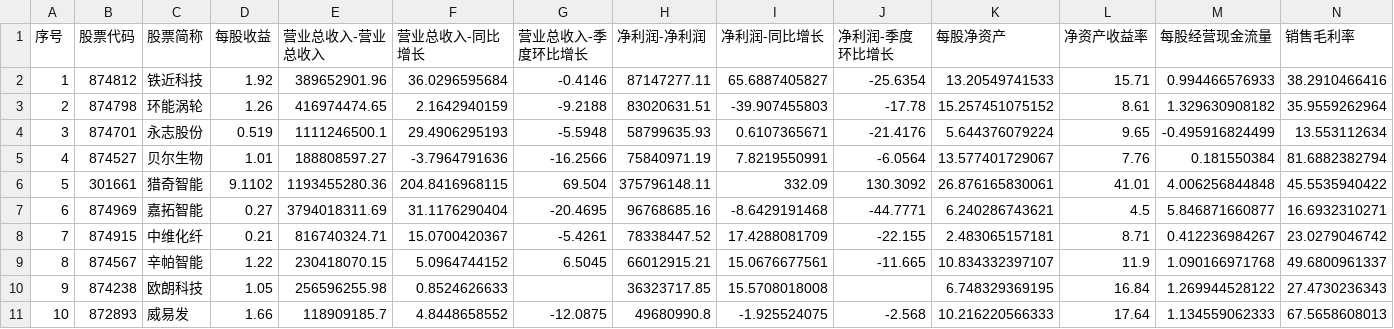
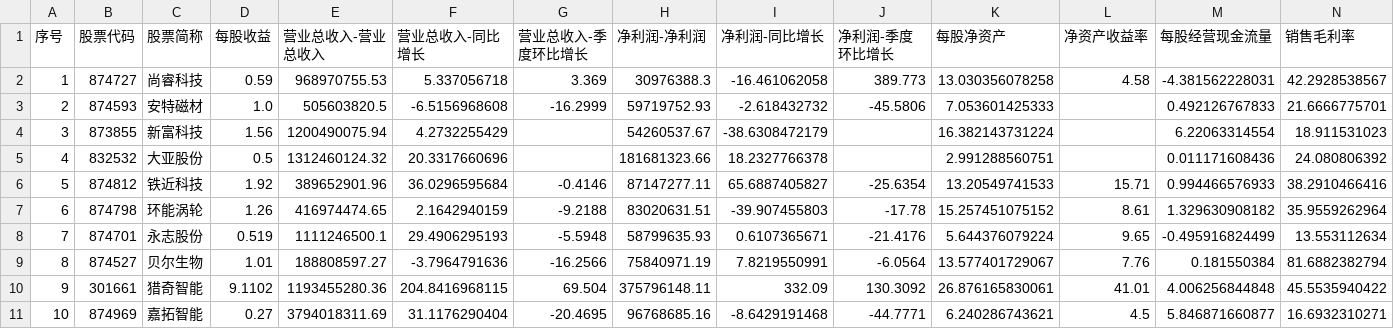
Before and after one commit to yiongq/astock-radar, a CSV file: data/latest/yjbb_latest.csv, drawn as a sheet; only a part is shown; the shorter side is filled out with more unchanged rows; addresses are those after the commit; rows hold the shown columns only; the diff names each change by its address in the sheet, - before the commit and + after, or states it on an @@ line.

```diff
--- a/data/latest/yjbb_latest.csv
+++ b/data/latest/yjbb_latest.csv
+row 2: 1 | 874727 | 尚睿科技 | 0.59 | 968970755.53 | 5.337056718 | 3.369 | 30976388.3 | -16.461062058 | 389.773 | 13.030356078258 | 4.58 | -4.381562228031 | 42.2928538567
+row 3: 2 | 874593 | 安特磁材 | 1.0 | 505603820.5 | -6.5156968608 | -16.2999 | 59719752.93 | -2.618432732 | -45.5806 | 7.053601425333 |  | 0.492126767833 | 21.6666775701
+row 4: 3 | 873855 | 新富科技 | 1.56 | 1200490075.94 | 4.2732255429 |  | 54260537.67 | -38.6308472179 |  | 16.382143731224 |  | 6.22063314554 | 18.911531023
+row 5: 4 | 832532 | 大亚股份 | 0.5 | 1312460124.32 | 20.3317660696 |  | 181681323.66 | 18.2327766378 |  | 2.991288560751 |  | 0.011171608436 | 24.080806392
@@ column A (序号) renumbered from row 6 down @@
```
Also changed, not shown: data/latest/spot.csv, data/track/records.csv, 8 other files.
